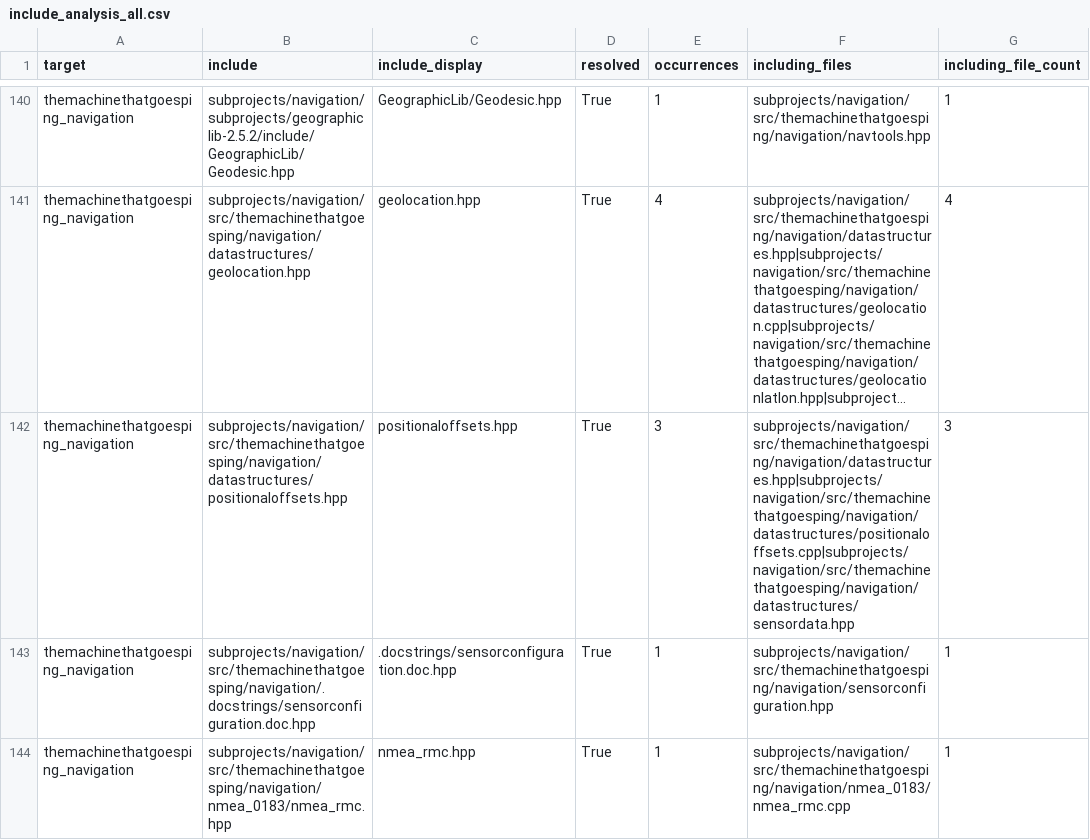
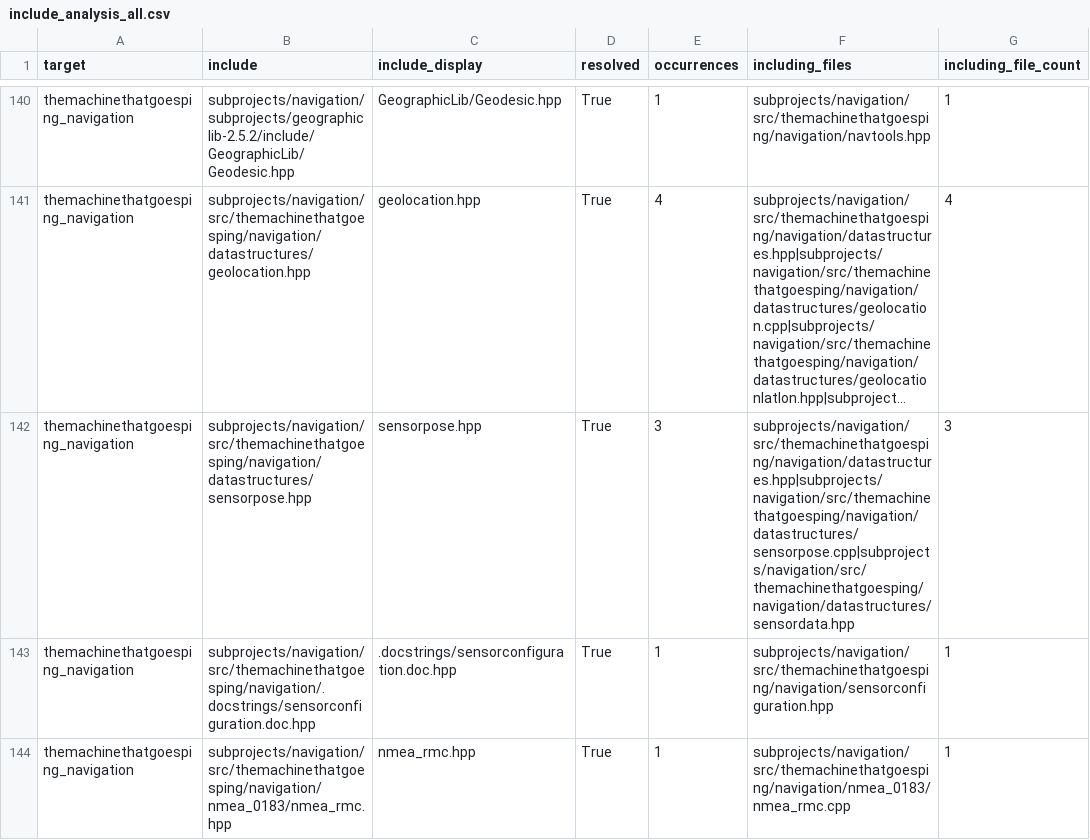
Before and after one commit to themachinethatgoesping/themachinethatgoesping, a CSV file: include_analysis/include_analysis_all.csv, drawn as a sheet; only a part is shown, gaps mark what is left out; long unchanged cells end in …; the diff covers the shown part only; the diff names each change by its address in the sheet, - before the commit and + after, or states it on an @@ line.

Commit message:
rename positionaloffsets to sensorpose

```diff
--- a/include_analysis/include_analysis_all.csv
+++ b/include_analysis/include_analysis_all.csv
-B142 (include): subprojects/navigation/src/themachinethatgoesping/navigation/datastructures/positionaloffsets.hpp
+B142 (include): subprojects/navigation/src/themachinethatgoesping/navigation/datastructures/sensorpose.hpp
-C142 (include_display): positionaloffsets.hpp
+C142 (include_display): sensorpose.hpp
-F142 (including_files): subprojects/navigation/src/themachinethatgoesping/navigation/datastructures.hpp|subprojects/navigation/src/themachinethatgoesping/navigation/datastructures/positionaloffsets.cpp|subprojects/navigation/src/themachinethatgoesping/navigation/datastructures/sensordata.hpp
+F142 (including_files): subprojects/navigation/src/themachinethatgoesping/navigation/datastructures.hpp|subprojects/navigation/src/themachinethatgoesping/navigation/datastructures/sensorpose.cpp|subprojects/navigation/src/themachinethatgoesping/navigation/datastructures/sensordata.hpp
```
Also changed, not shown: 19 edited cells elsewhere in this file, include_analysis/include_analysis_tmtp.csv, 4 other files.
